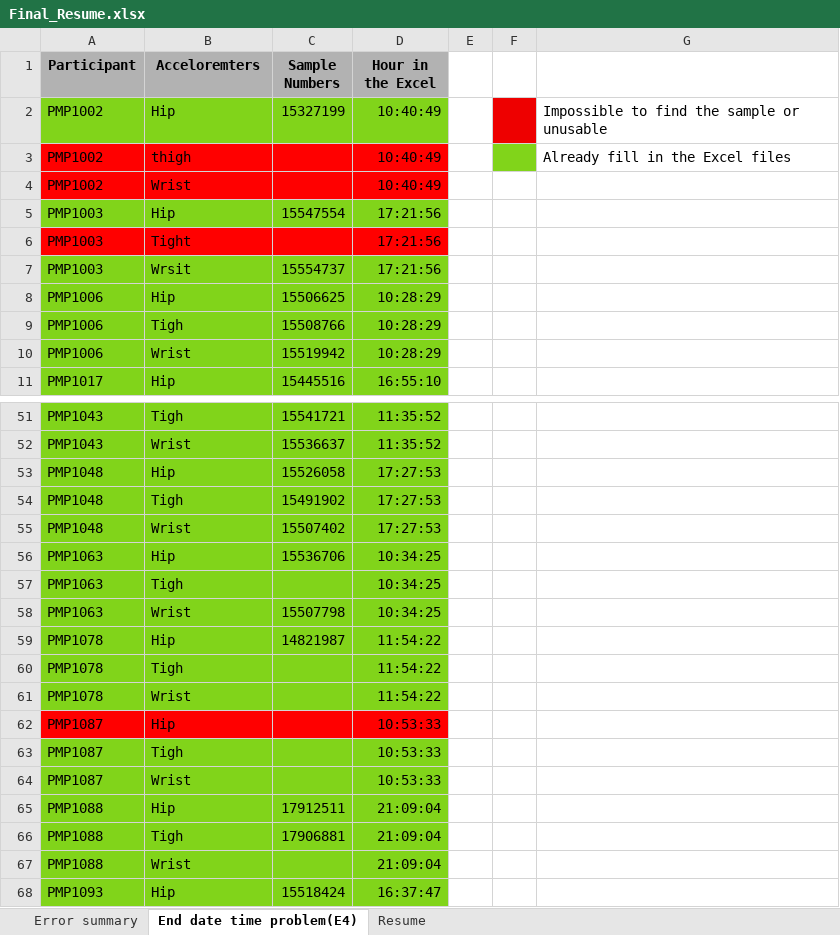
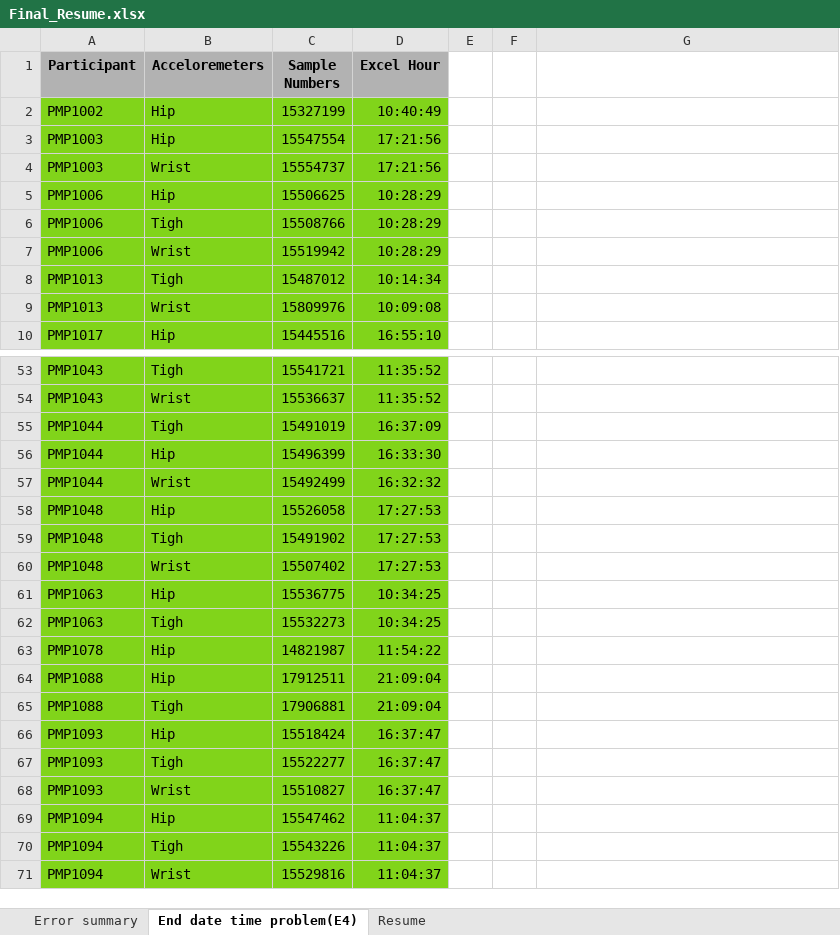
Before and after one commit to SiMuR-UO/uniovi-simur-wearablepermed-docs, an Excel workbook: Final_Resume.xlsx, sheet End date time problem(E4), drawn as a sheet; only a part is shown, gaps mark what is left out; the shorter side is filled out with more unchanged rows; values as stored, in another font and other column widths than the file's, no borders; removed rows and columns are numbered as before the commit, all else as after; the diff covers the shown part only; the diff names each change by its address in the sheet, - before the commit and + after, or states it on an @@ line.

Commit message:
last commit

```diff
--- a/Final_Resume.xlsx (sheet End date time problem(E4))
+++ b/Final_Resume.xlsx (sheet End date time problem(E4))
-B1: Acceloremters
+B1: Acceloremeters
-D1: Hour in the Excel
+D1: Excel Hour
-F2 fill: #EE0000
+F2 fill: none
-G2: Impossible to find the sample or unusable
+G2: (empty)
-row 3: PMP1002 | thigh |  | 10:40:49 |  |  | Already fill in the Excel files
-row 4: PMP1002 | Wrist |  | 10:40:49
-row 6: PMP1003 | Tight |  | 17:21:56
-B4 (Acceloremeters): Wrsit
+B4 (Acceloremeters): Wrist
+row 8: PMP1013 | Tigh | 15487012 | 10:14:34
+row 9: PMP1013 | Wrist | 15809976 | 10:09:08
+row 55: PMP1044 | Tigh | 15491019 | 16:37:09
+row 56: PMP1044 | Hip | 15496399 | 16:33:30
+row 57: PMP1044 | Wrist | 15492499 | 16:32:32
-C61 (Sample Numbers): 15536706
+C61 (Sample Numbers): 15536775
-C62 (Sample Numbers): (empty)
+C62 (Sample Numbers): 15532273
-row 58: PMP1063 | Wrist | 15507798 | 10:34:25
-row 60: PMP1078 | Tigh |  | 11:54:22
-row 61: PMP1078 | Wrist |  | 11:54:22
-row 62: PMP1087 | Hip |  | 10:53:33
-row 63: PMP1087 | Tigh |  | 10:53:33
-row 64: PMP1087 | Wrist |  | 10:53:33
-row 67: PMP1088 | Wrist |  | 21:09:04
```
Also changed, not shown: 3 added rows and 7 edited cells elsewhere in this sheet, sheet Resume.
